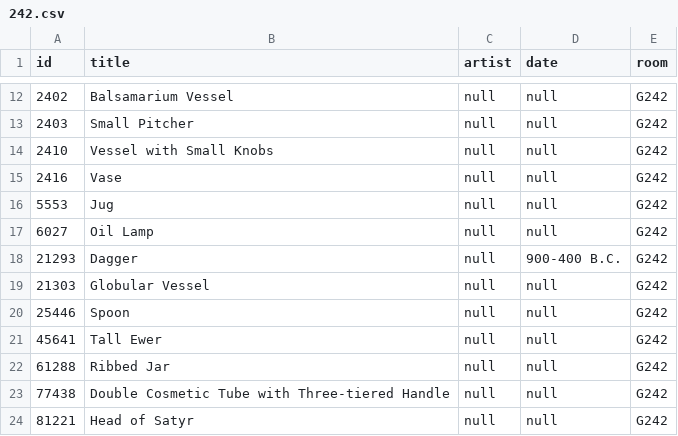
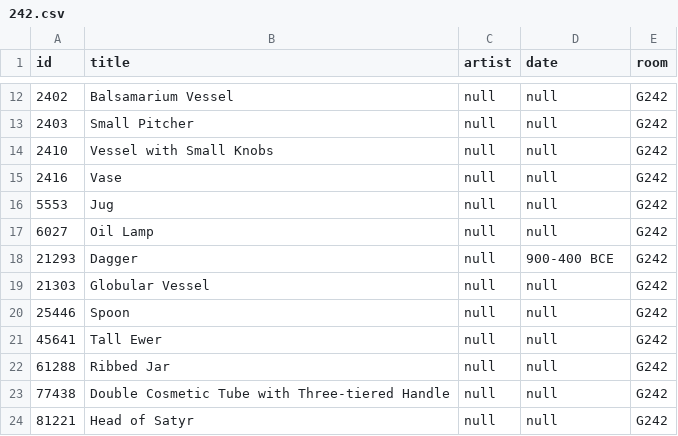
Before and after one commit to miabot/galleries.csv, a CSV file: galleries/242.csv, drawn as a sheet; only a part is shown, gaps mark what is left out.

```diff
--- a/galleries/242.csv
+++ b/galleries/242.csv
@@ -17,3 +17,3 @@
 6027,"Oil Lamp",null,null,"G242"
-21293,"Dagger",null,"900-400 B.C.","G242"
+21293,"Dagger",null,"900-400 BCE","G242"
 21303,"Globular Vessel",null,null,"G242"
```
Also changed, not shown: galleries/300.csv, galleries/353.csv, 1 other file.
